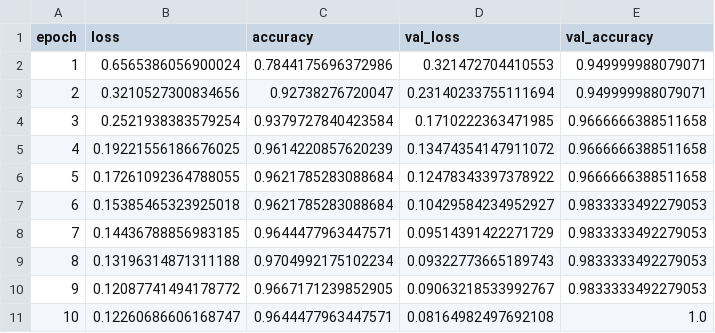
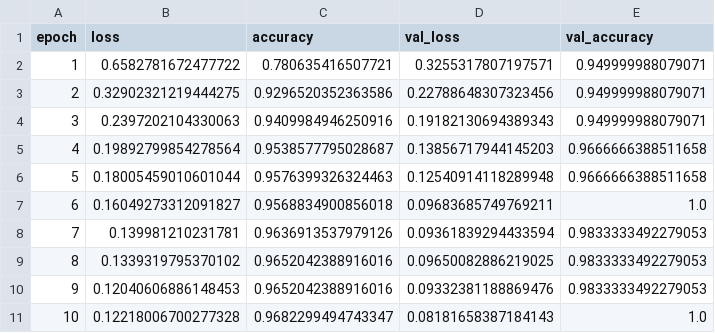
Before and after one commit to Y04Assignments/plant-disease-classification, a CSV file: results/efficientnetb0_training_history.csv, drawn as a sheet; only a part is shown; the diff covers the shown part only.

Commit message:
fixed dataset shuffle warning and export result images

```diff
--- a/results/efficientnetb0_training_history.csv
+++ b/results/efficientnetb0_training_history.csv
@@ -1,11 +1,11 @@
 epoch,loss,accuracy,val_loss,val_accuracy
-1,0.6565386056900024,0.7844175696372986,0.321472704410553,0.949999988079071
-2,0.3210527300834656,0.92738276720047,0.23140233755111694,0.949999988079071
-3,0.2521938383579254,0.9379727840423584,0.1710222363471985,0.9666666388511658
-4,0.19221556186676025,0.9614220857620239,0.13474354147911072,0.9666666388511658
-5,0.17261092364788055,0.9621785283088684,0.12478343397378922,0.9666666388511658
-6,0.15385465323925018,0.9621785283088684,0.10429584234952927,0.9833333492279053
-7,0.14436788856983185,0.9644477963447571,0.09514391422271729,0.9833333492279053
-8,0.13196314871311188,0.9704992175102234,0.09322773665189743,0.9833333492279053
-9,0.12087741494178772,0.9667171239852905,0.09063218533992767,0.9833333492279053
-10,0.12260686606168747,0.9644477963447571,0.08164982497692108,1.0
+1,0.6582781672477722,0.780635416507721,0.3255317807197571,0.949999988079071
+2,0.32902321219444275,0.9296520352363586,0.22788648307323456,0.949999988079071
+3,0.2397202104330063,0.9409984946250916,0.19182130694389343,0.949999988079071
+4,0.19892799854278564,0.9538577795028687,0.13856717944145203,0.9666666388511658
+5,0.18005459010601044,0.9576399326324463,0.12540914118289948,0.9666666388511658
+6,0.16049273312091827,0.9568834900856018,0.09683685749769211,1.0
+7,0.139981210231781,0.9636913537979126,0.09361839294433594,0.9833333492279053
+8,0.1339319795370102,0.9652042388916016,0.09650082886219025,0.9833333492279053
+9,0.12040606886148453,0.9652042388916016,0.09332381188869476,0.9833333492279053
+10,0.12218006700277328,0.9682299494743347,0.08181658387184143,1.0
```
Also changed, not shown: 30 edited cells elsewhere in this file, results/efficientnetb0_experiment_comparison.csv, results/efficientnetb0_final_results.csv, 8 other files.
